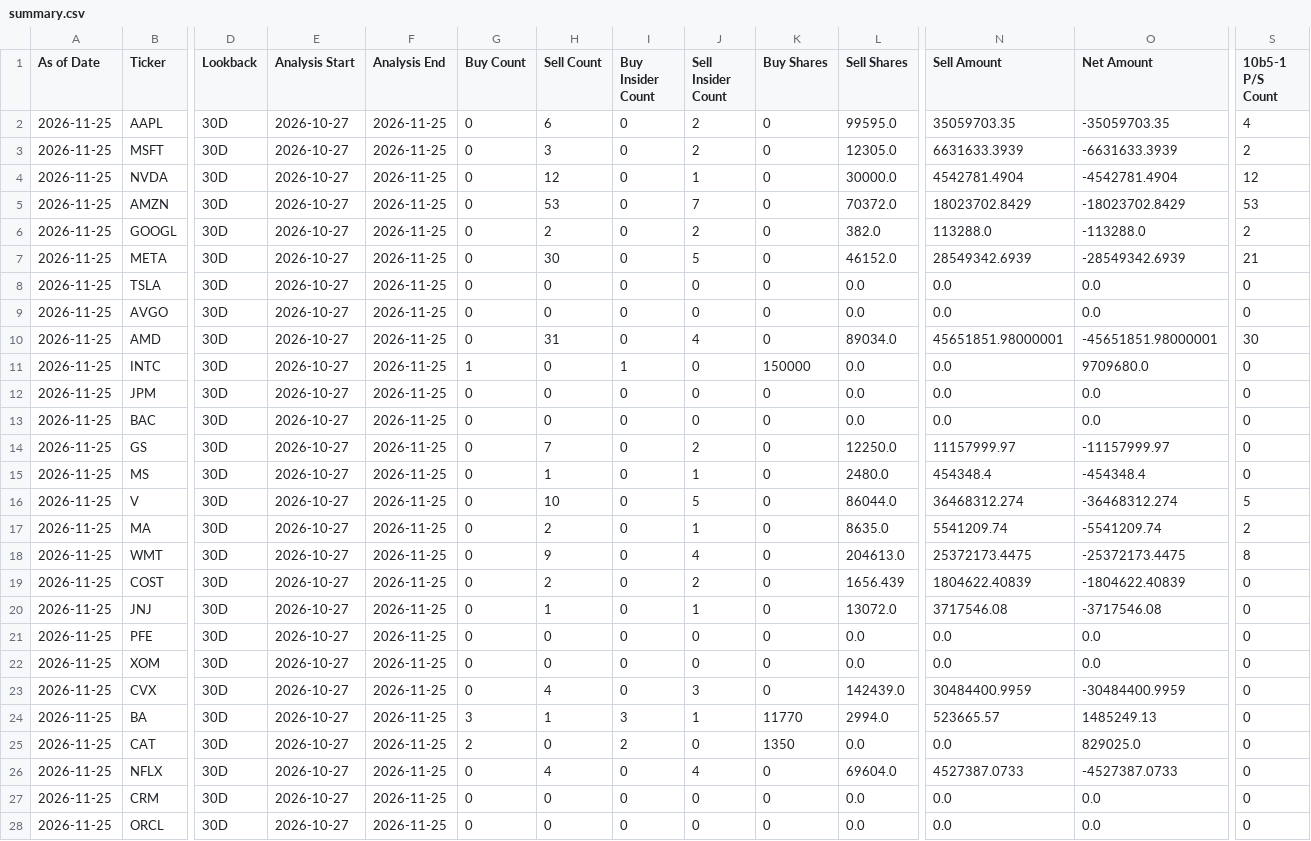
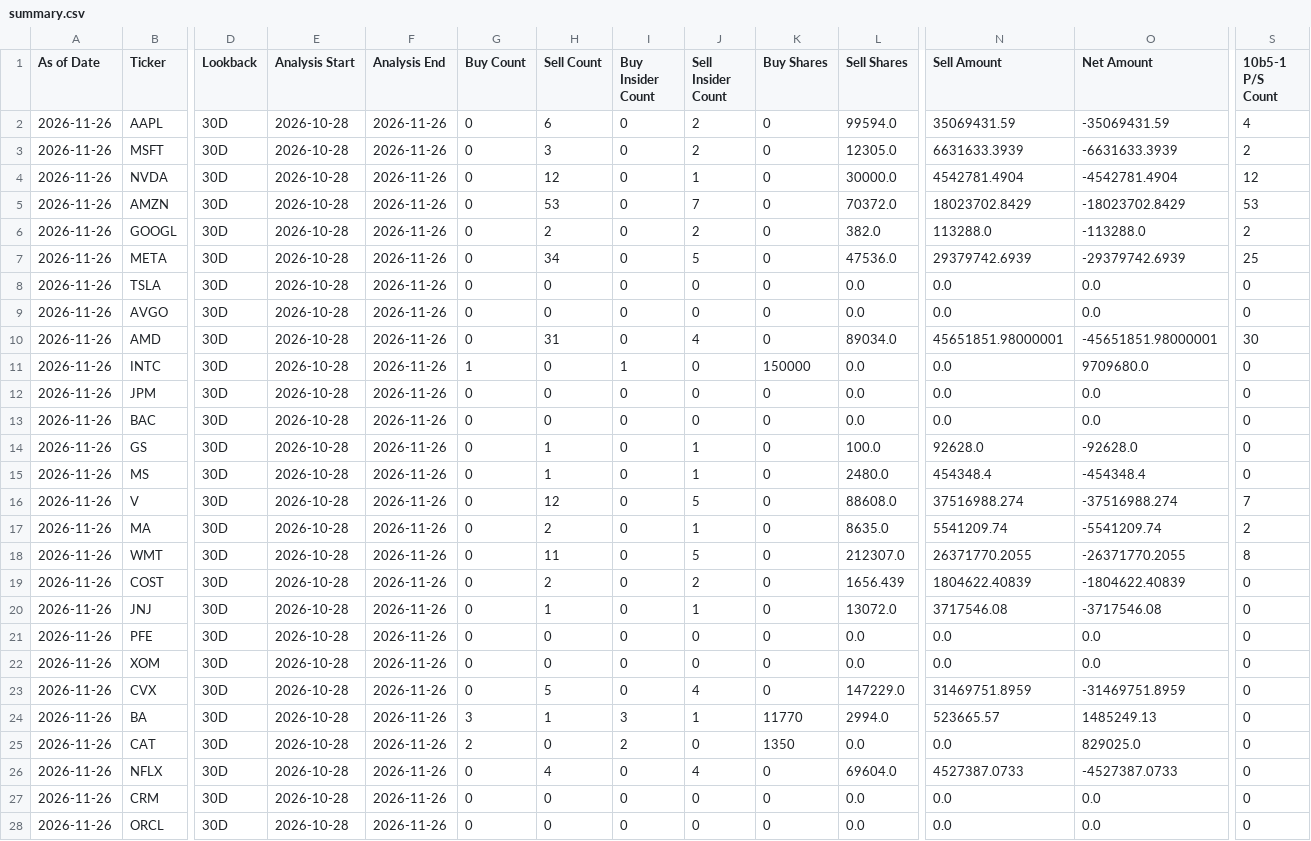
Before and after one commit to RMSecfb/negative-news, a CSV file: institutional_insider/form4/summary.csv, drawn as a sheet; only a part is shown, gaps mark what is left out; the diff covers the shown part only; the diff names each change by its address in the sheet, - before the commit and + after, or states it on an @@ line.

```diff
--- a/institutional_insider/form4/summary.csv
+++ b/institutional_insider/form4/summary.csv
-A2:A28 (As of Date): 2026-11-25
+A2:A28 (As of Date): 2026-11-26
-E2:E28 (Analysis Start): 2026-10-27
+E2:E28 (Analysis Start): 2026-10-28
-F2:F28 (Analysis End): 2026-11-25
+F2:F28 (Analysis End): 2026-11-26
-L2 (Sell Shares): 99595.0
+L2 (Sell Shares): 99594.0
-N2 (Sell Amount): 35059703.35
+N2 (Sell Amount): 35069431.59
-O2 (Net Amount): -35059703.35
+O2 (Net Amount): -35069431.59
-H7 (Sell Count): 30
+H7 (Sell Count): 34
-L7 (Sell Shares): 46152.0
+L7 (Sell Shares): 47536.0
-N7 (Sell Amount): 28549342.6939
+N7 (Sell Amount): 29379742.6939
-O7 (Net Amount): -28549342.6939
+O7 (Net Amount): -29379742.6939
-S7 (10b5-1 P/S Count): 21
+S7 (10b5-1 P/S Count): 25
-H14 (Sell Count): 7
+H14 (Sell Count): 1
-J14 (Sell Insider Count): 2
+J14 (Sell Insider Count): 1
-L14 (Sell Shares): 12250.0
+L14 (Sell Shares): 100.0
-N14 (Sell Amount): 11157999.97
+N14 (Sell Amount): 92628.0
-O14 (Net Amount): -11157999.97
+O14 (Net Amount): -92628.0
-H16 (Sell Count): 10
+H16 (Sell Count): 12
-L16 (Sell Shares): 86044.0
+L16 (Sell Shares): 88608.0
-N16 (Sell Amount): 36468312.274
+N16 (Sell Amount): 37516988.274
-O16 (Net Amount): -36468312.274
+O16 (Net Amount): -37516988.274
-S16 (10b5-1 P/S Count): 5
+S16 (10b5-1 P/S Count): 7
-H18 (Sell Count): 9
+H18 (Sell Count): 11
-J18 (Sell Insider Count): 4
+J18 (Sell Insider Count): 5
-L18 (Sell Shares): 204613.0
+L18 (Sell Shares): 212307.0
-N18 (Sell Amount): 25372173.4475
+N18 (Sell Amount): 26371770.2055
-O18 (Net Amount): -25372173.4475
+O18 (Net Amount): -26371770.2055
-H23 (Sell Count): 4
+H23 (Sell Count): 5
-J23 (Sell Insider Count): 3
+J23 (Sell Insider Count): 4
-L23 (Sell Shares): 142439.0
+L23 (Sell Shares): 147229.0
-N23 (Sell Amount): 30484400.9959
+N23 (Sell Amount): 31469751.8959
-O23 (Net Amount): -30484400.9959
+O23 (Net Amount): -31469751.8959
```
Also changed, not shown: 9 edited cells elsewhere in this file, 2 other files.
